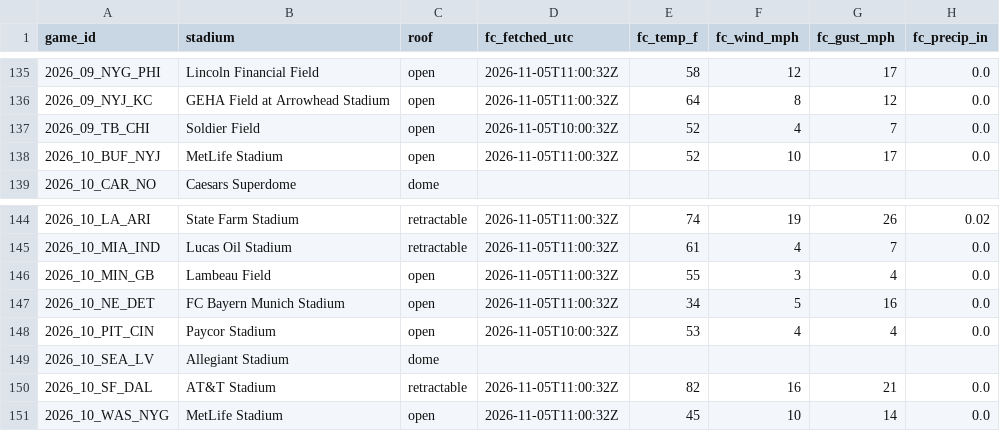
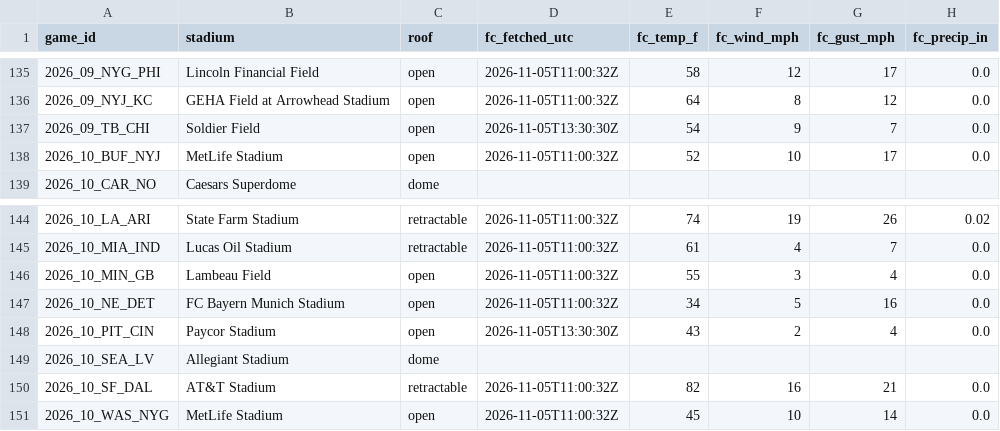
Before and after one commit to mvpeterson0-netizen/NFL-Odds-Tracker, a CSV file: data/weather.csv, drawn as a sheet; only a part is shown, gaps mark what is left out; the diff names each change by its address in the sheet, - before the commit and + after, or states it on an @@ line.

```diff
--- a/data/weather.csv
+++ b/data/weather.csv
-D137 (fc_fetched_utc): 2026-11-05T10:00:32Z
+D137 (fc_fetched_utc): 2026-11-05T13:30:30Z
-E137 (fc_temp_f): 52
+E137 (fc_temp_f): 54
-F137 (fc_wind_mph): 4
+F137 (fc_wind_mph): 9
-D148 (fc_fetched_utc): 2026-11-05T10:00:32Z
+D148 (fc_fetched_utc): 2026-11-05T13:30:30Z
-E148 (fc_temp_f): 53
+E148 (fc_temp_f): 43
-F148 (fc_wind_mph): 4
+F148 (fc_wind_mph): 2
```
Also changed, not shown: data/runs/2026-11.csv, data/slots.csv, 2 other files.
